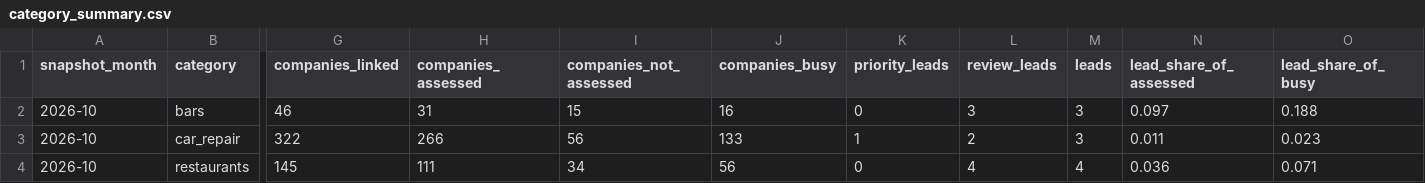
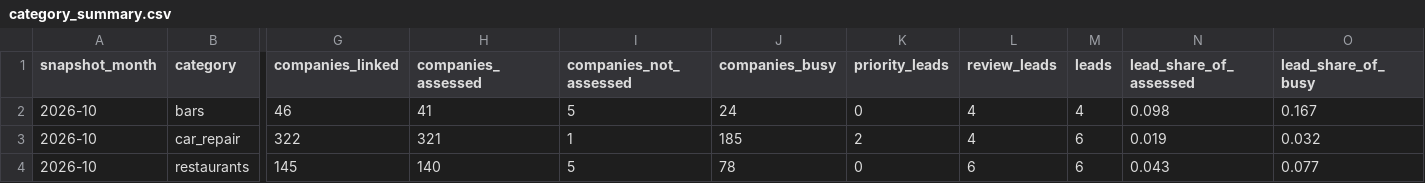
Before and after one commit to Rokasert/vilnius-shadow-signals, a CSV file: output/2026-10/category_summary.csv, drawn as a sheet; only a part is shown, gaps mark what is left out; the diff names each change by its address in the sheet, - before the commit and + after, or states it on an @@ line.

Commit message:
Lead list and analyst app
gold.company_assessment checks every company whose Google places are linked to it with high confidence (non-profits excepted). A company is busy if its busiest place has at least the median reviews of all Google places in its category. It gets points when its declared staff (48 h a week each, the legal maximum with overtime) leave at least a fifth of its opening hours uncovered, its visible activity far exceeds its declared size compared with UAB/AB peers, its average wage is below 80% of the minimum, its 2024 accounts are missing, or it hasn't been VAT-registered since 2024. Owner-run companies (MB, IĮ) get 60 hours a week for working owners and can't be priority. Each company carries its points, the reason for its tier, and its reasons and caveats as sentences.
gold.leads (ranked), gold.category_summary (from Google places to leads, step by step) and gold.lead_changes (compared with the previous month). The month of a lead list is the newest of the Google and Sodra data it uses.
Links an analyst has checked (seed match_corrections) override the matcher. A priority lead needs a company link that doesn't rest on the name alone.
Data tests check that leads have reasons, rest only on high-confidence links, and that points and tiers follow the rules.
Each month's leads are saved to the lake as history and to output/<month>/ as CSV. The example output from the real run is in output/2026-10/.
App: two tabs. Leads shows where each number comes from, the funnel, one ranked table with every column explained, and one company in detail. Data is a bronze/silver/gold browser with an SQL box. Streamlit's developer menu and its code-change prompts are switched off.
The gold views used to choose the categories are removed now that the choice is made. Each transform rebuilds silver and gold from empty.

```diff
--- a/output/2026-10/category_summary.csv
+++ b/output/2026-10/category_summary.csv
-H2 (companies_assessed): 31
+H2 (companies_assessed): 41
-I2 (companies_not_assessed): 15
+I2 (companies_not_assessed): 5
-J2 (companies_busy): 16
+J2 (companies_busy): 24
-L2 (review_leads): 3
+L2 (review_leads): 4
-M2 (leads): 3
+M2 (leads): 4
-N2 (lead_share_of_assessed): 0.097
+N2 (lead_share_of_assessed): 0.098
-O2 (lead_share_of_busy): 0.188
+O2 (lead_share_of_busy): 0.167
-H3 (companies_assessed): 266
+H3 (companies_assessed): 321
-I3 (companies_not_assessed): 56
+I3 (companies_not_assessed): 1
-J3 (companies_busy): 133
+J3 (companies_busy): 185
-K3 (priority_leads): 1
+K3 (priority_leads): 2
-L3 (review_leads): 2
+L3 (review_leads): 4
-M3 (leads): 3
+M3 (leads): 6
-N3 (lead_share_of_assessed): 0.011
+N3 (lead_share_of_assessed): 0.019
-O3 (lead_share_of_busy): 0.023
+O3 (lead_share_of_busy): 0.032
-H4 (companies_assessed): 111
+H4 (companies_assessed): 140
-I4 (companies_not_assessed): 34
+I4 (companies_not_assessed): 5
-J4 (companies_busy): 56
+J4 (companies_busy): 78
-L4 (review_leads): 4
+L4 (review_leads): 6
-M4 (leads): 4
+M4 (leads): 6
-N4 (lead_share_of_assessed): 0.036
+N4 (lead_share_of_assessed): 0.043
-O4 (lead_share_of_busy): 0.071
+O4 (lead_share_of_busy): 0.077
```
Also changed, not shown: output/2026-10/company_assessment.csv, output/2026-10/lead_changes.csv, 5 other files.
